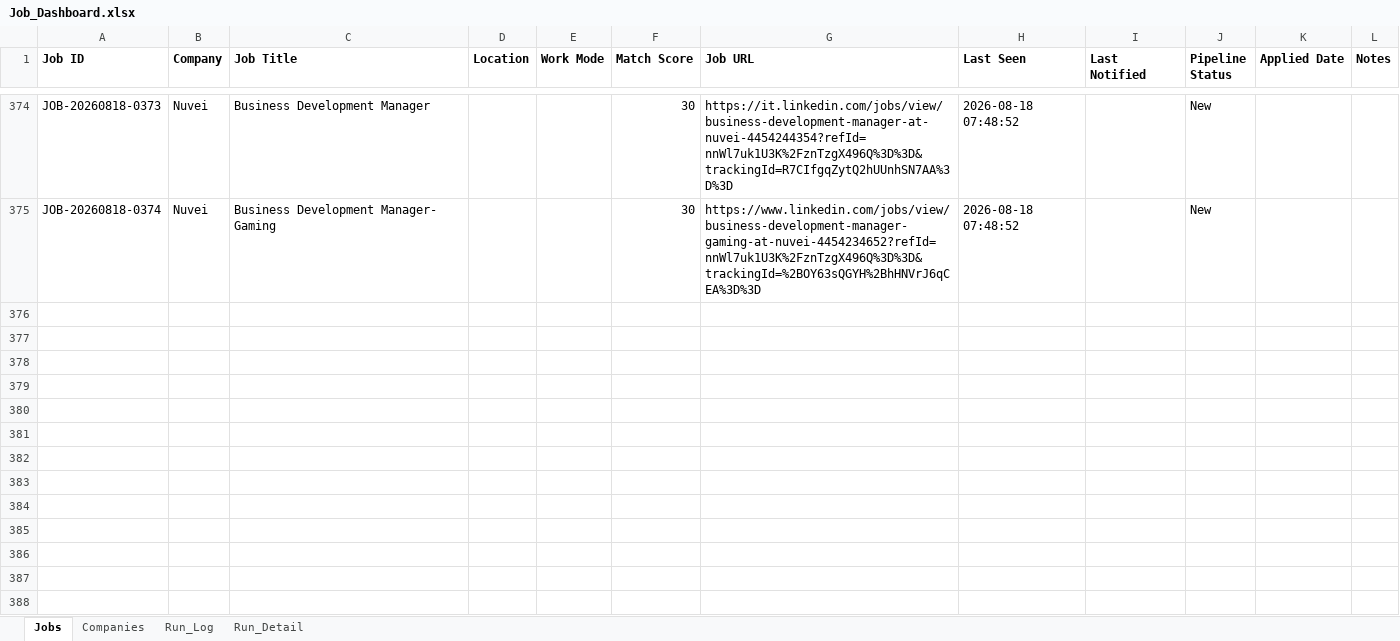
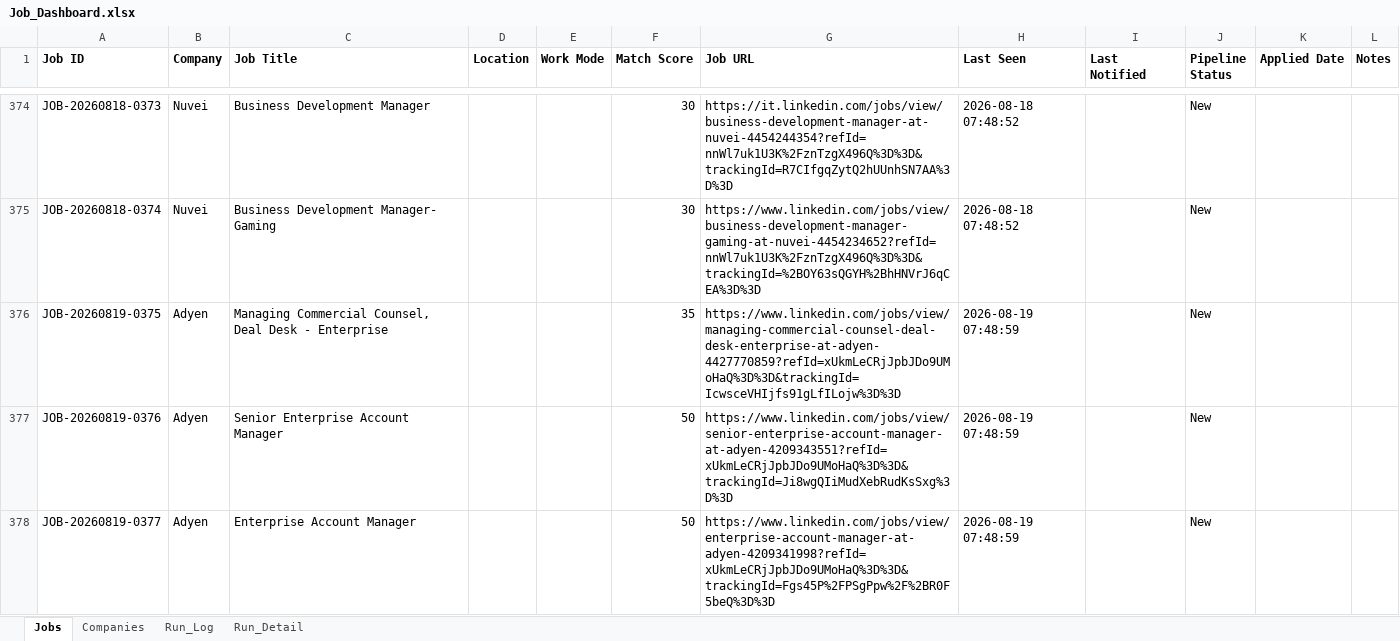
Before and after one commit to sabrinahan93-byte/PCIP, an Excel workbook: output/Job_Dashboard.xlsx, sheet Jobs, drawn as a sheet; only a part is shown, gaps mark what is left out; values as stored, in another font and other column widths than the file's, no borders; the diff covers the shown part only; the diff names each change by its address in the sheet, - before the commit and + after, or states it on an @@ line.

```diff
--- a/output/Job_Dashboard.xlsx (sheet Jobs)
+++ b/output/Job_Dashboard.xlsx (sheet Jobs)
+row 376: JOB-20260819-0375 | Adyen | Managing Commercial Counsel, Deal Desk - Enterprise |  |  | 35 | https://www.linkedin.com/jobs/view/managing-commercial-counsel-deal-desk-enterprise-at-adyen-4427770859?refId=xUkmLeCRjJpbJDo9UMoHaQ%3D%3D&trackingId=IcwsceVHIjfs91gLfILojw%3D%3D | 2026-08-19 07:48:59 |  | New
+row 377: JOB-20260819-0376 | Adyen | Senior Enterprise Account Manager |  |  | 50 | https://www.linkedin.com/jobs/view/senior-enterprise-account-manager-at-adyen-4209343551?refId=xUkmLeCRjJpbJDo9UMoHaQ%3D%3D&trackingId=Ji8wgQIiMudXebRudKsSxg%3D%3D | 2026-08-19 07:48:59 |  | New
+row 378: JOB-20260819-0377 | Adyen | Enterprise Account Manager |  |  | 50 | https://www.linkedin.com/jobs/view/enterprise-account-manager-at-adyen-4209341998?refId=xUkmLeCRjJpbJDo9UMoHaQ%3D%3D&trackingId=Fgs45P%2FPSgPpw%2F%2BR0F5beQ%3D%3D | 2026-08-19 07:48:59 |  | New
```
Also changed, not shown: 7 added rows and 47 edited cells elsewhere in this sheet, sheet Run_Detail, sheet Run_Log, 1 other file.
